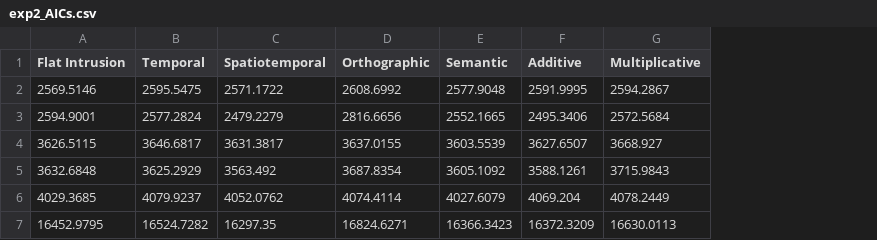
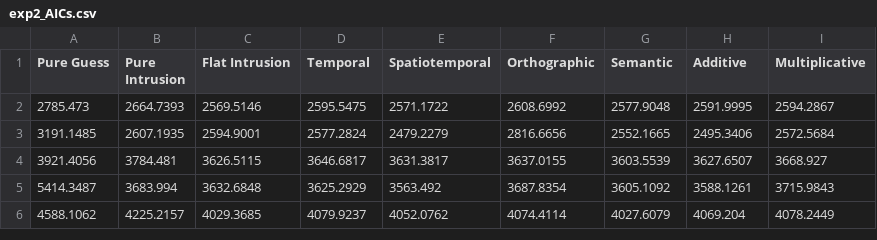
Before and after one commit to jaszhou1/sourcemem_online, a CSV file: analysis/models/MATLAB/experiment_2/exp2_AICs.csv, drawn as a sheet; removed rows and columns are numbered as before the commit, all else as after; the diff names each change by its address in the sheet, - before the commit and + after, or states it on an @@ line.

```diff
--- a/analysis/models/MATLAB/experiment_2/exp2_AICs.csv
+++ b/analysis/models/MATLAB/experiment_2/exp2_AICs.csv
+column A (Pure Guess), rows 2-6: 2785.473 | 3191.1485 | 3921.4056 | 5414.3487 | 4588.1062
+column B (Pure Intrusion), rows 2-6: 2664.7393 | 2607.1935 | 3784.481 | 3683.994 | 4225.2157
-row 7: 16452.9795 | 16524.7282 | 16297.35 | 16824.6271 | 16366.3423 | 16372.3209 | 16630.0113
```
Also changed, not shown: 48 other files.
